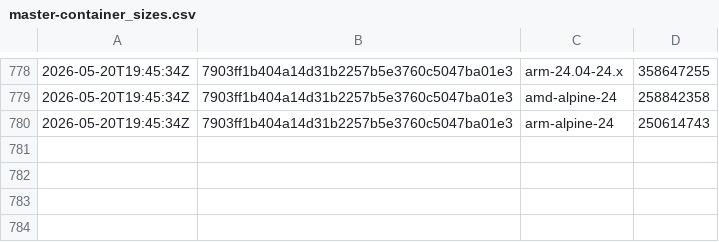
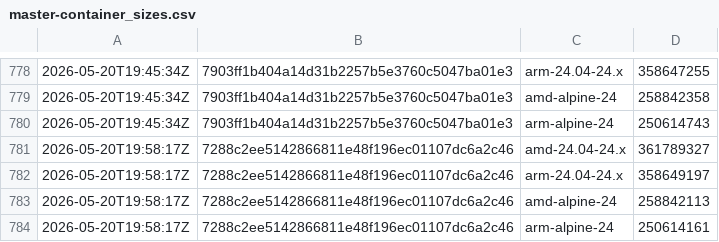
Before and after one commit to SignalK/signalk-server, a CSV file: master-container_sizes.csv, drawn as a sheet; only a part is shown, gaps mark what is left out.

```diff
--- a/master-container_sizes.csv
+++ b/master-container_sizes.csv
@@ -780 +780,5 @@
 2026-05-20T19:45:34Z,7903ff1b404a14d31b2257b5e3760c5047ba01e3,arm-alpine-24,250614743
+2026-05-20T19:58:17Z,7288c2ee5142866811e48f196ec01107dc6a2c46,amd-24.04-24.x,361789327
+2026-05-20T19:58:17Z,7288c2ee5142866811e48f196ec01107dc6a2c46,arm-24.04-24.x,358649197
+2026-05-20T19:58:17Z,7288c2ee5142866811e48f196ec01107dc6a2c46,amd-alpine-24,258842113
+2026-05-20T19:58:17Z,7288c2ee5142866811e48f196ec01107dc6a2c46,arm-alpine-24,250614161
```
